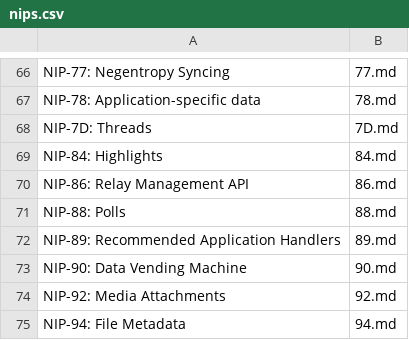
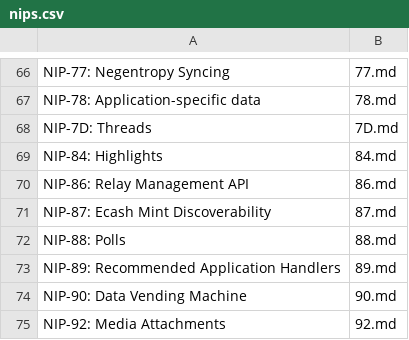
Before and after one commit to AsaiToshiya/nostr-toybox, a CSV file: fortune-nips-bot/nips.csv, drawn as a sheet; only a part is shown, gaps mark what is left out; the shorter side is filled out with more unchanged rows.

Commit message:
Update nips.csv

```diff
--- a/fortune-nips-bot/nips.csv
+++ b/fortune-nips-bot/nips.csv
@@ -70,2 +70,3 @@ NIP-84: Highlights,84.md
 NIP-86: Relay Management API,86.md
+NIP-87: Ecash Mint Discoverability,87.md
 NIP-88: Polls,88.md
```
